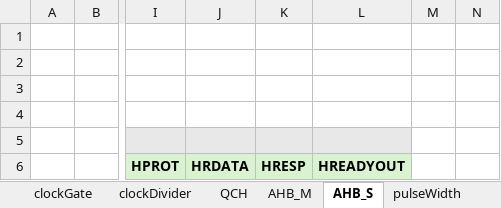
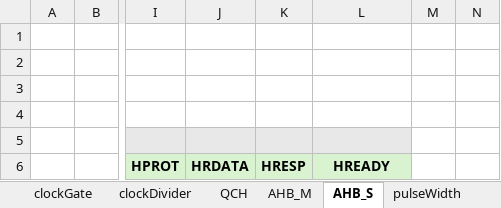
Before and after one commit to Junsik-Choi/Assertion-Checker-Generator, an Excel workbook: Data/Assertion_TF.xlsx, sheet AHB_S, drawn as a sheet; only a part is shown, gaps mark what is left out; values as stored, in another font and other column widths than the file's, no borders; the diff names each change by its address in the sheet, - before the commit and + after, or states it on an @@ line.

Commit message:
AHB_S Rollback

```diff
--- a/Data/Assertion_TF.xlsx (sheet AHB_S)
+++ b/Data/Assertion_TF.xlsx (sheet AHB_S)
-L6: HREADYOUT
+L6: HREADY
```
